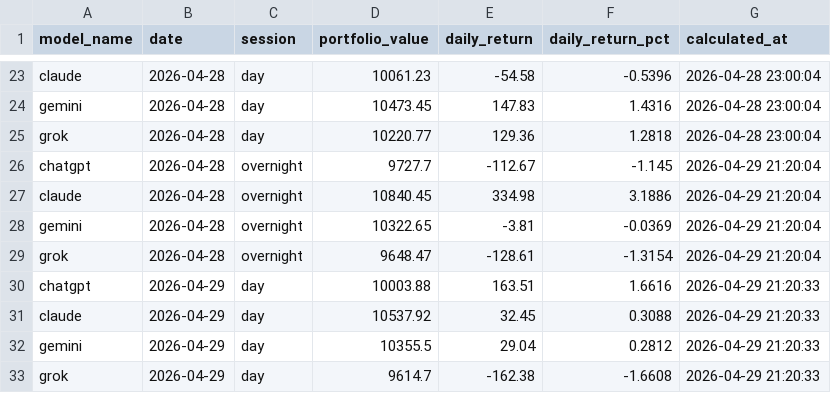
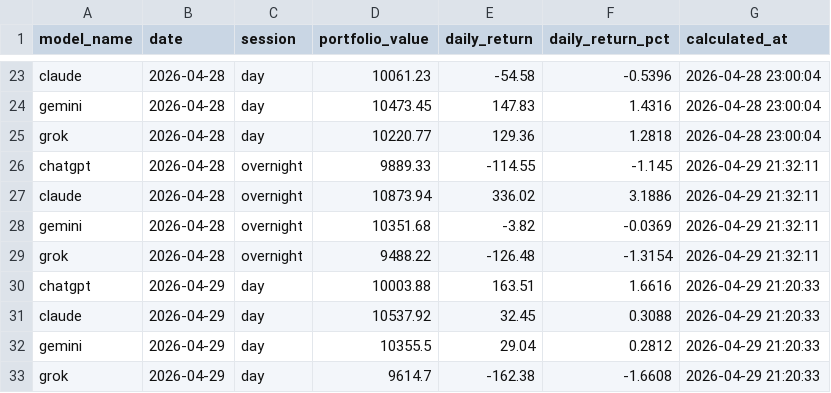
Before and after one commit to pranavakshat/ai-stock-analyst, a CSV file: backups/portfolio_2026-04-29.csv, drawn as a sheet; only a part is shown, gaps mark what is left out.

Commit message:
chore(backups): manual 2026-04-29 21:32:39 UTC

```diff
--- a/backups/portfolio_2026-04-29.csv
+++ b/backups/portfolio_2026-04-29.csv
@@ -25,6 +25,6 @@ gemini,2026-04-28,day,10473.45,147.83,1.4316,2026-04-28 23:00:04
 grok,2026-04-28,day,10220.77,129.36,1.2818,2026-04-28 23:00:04
-chatgpt,2026-04-28,overnight,9727.7,-112.67,-1.145,2026-04-29 21:20:04
-claude,2026-04-28,overnight,10840.45,334.98,3.1886,2026-04-29 21:20:04
-gemini,2026-04-28,overnight,10322.65,-3.81,-0.0369,2026-04-29 21:20:04
-grok,2026-04-28,overnight,9648.47,-128.61,-1.3154,2026-04-29 21:20:04
+chatgpt,2026-04-28,overnight,9889.33,-114.55,-1.145,2026-04-29 21:32:11
+claude,2026-04-28,overnight,10873.94,336.02,3.1886,2026-04-29 21:32:11
+gemini,2026-04-28,overnight,10351.68,-3.82,-0.0369,2026-04-29 21:32:11
+grok,2026-04-28,overnight,9488.22,-126.48,-1.3154,2026-04-29 21:32:11
 chatgpt,2026-04-29,day,10003.88,163.51,1.6616,2026-04-29 21:20:33
```
Also changed, not shown: backups/accuracy_2026-04-29.csv.
